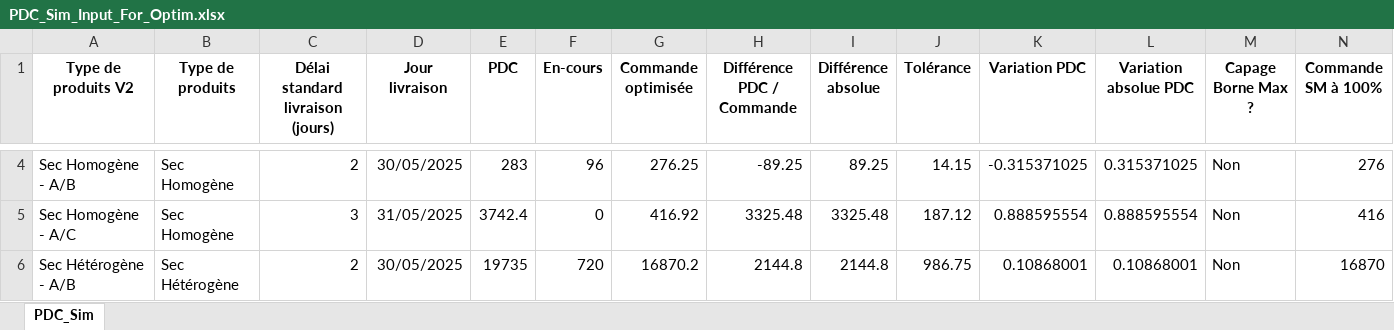
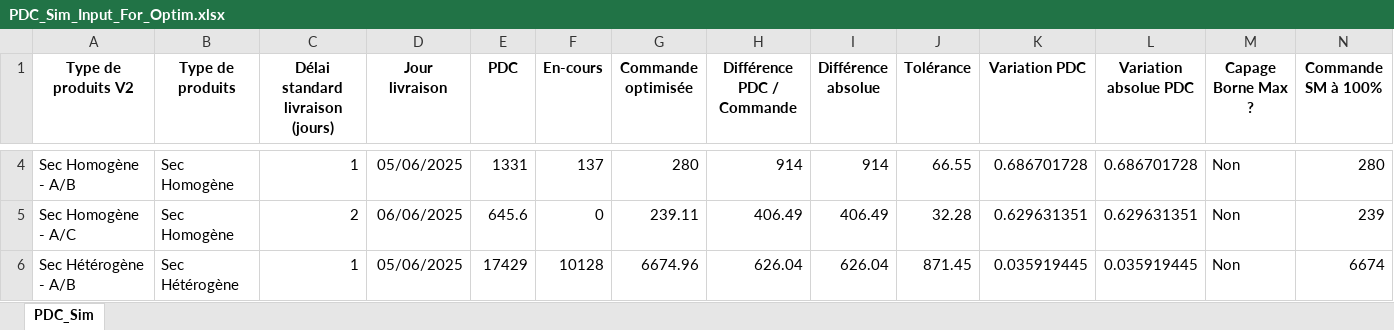
Before and after one commit to Deeplearningcodee/Outil_de_lissage, an Excel workbook: PDC_Sim_Input_For_Optim.xlsx, sheet PDC_Sim, drawn as a sheet; only a part is shown, gaps mark what is left out; values as stored, in another font and other column widths than the file's, no borders; the diff covers the shown part only; the diff names each change by its address in the sheet, - before the commit and + after, or states it on an @@ line.

```diff
--- a/PDC_Sim_Input_For_Optim.xlsx (sheet PDC_Sim)
+++ b/PDC_Sim_Input_For_Optim.xlsx (sheet PDC_Sim)
-C4 (Délai standard livraison (jours)): 2
+C4 (Délai standard livraison (jours)): 1
-D4 (Jour livraison): 30/05/2025
+D4 (Jour livraison): 05/06/2025
-E4 (PDC): 283
+E4 (PDC): 1331
-F4 (En-cours): 96
+F4 (En-cours): 137
-G4 (Commande optimisée): 276.25
+G4 (Commande optimisée): 280
-H4 (Différence PDC / Commande): -89.25
+H4 (Différence PDC / Commande): 914
-I4 (Différence absolue): 89.25
+I4 (Différence absolue): 914
-J4 (Tolérance): 14.15
+J4 (Tolérance): 66.55
-K4 (Variation PDC): -0.315371025
+K4 (Variation PDC): 0.686701728
-L4 (Variation absolue PDC): 0.315371025
+L4 (Variation absolue PDC): 0.686701728
-N4 (Commande SM à 100%): 276
+N4 (Commande SM à 100%): 280
-C5 (Délai standard livraison (jours)): 3
+C5 (Délai standard livraison (jours)): 2
-D5 (Jour livraison): 31/05/2025
+D5 (Jour livraison): 06/06/2025
-E5 (PDC): 3742.4
+E5 (PDC): 645.6
-G5 (Commande optimisée): 416.92
+G5 (Commande optimisée): 239.11
-H5 (Différence PDC / Commande): 3325.48
+H5 (Différence PDC / Commande): 406.49
-I5 (Différence absolue): 3325.48
+I5 (Différence absolue): 406.49
-J5 (Tolérance): 187.12
+J5 (Tolérance): 32.28
-K5 (Variation PDC): 0.888595554
+K5 (Variation PDC): 0.629631351
-L5 (Variation absolue PDC): 0.888595554
+L5 (Variation absolue PDC): 0.629631351
-N5 (Commande SM à 100%): 416
+N5 (Commande SM à 100%): 239
-C6 (Délai standard livraison (jours)): 2
+C6 (Délai standard livraison (jours)): 1
-D6 (Jour livraison): 30/05/2025
+D6 (Jour livraison): 05/06/2025
-E6 (PDC): 19735
+E6 (PDC): 17429
-F6 (En-cours): 720
+F6 (En-cours): 10128
-G6 (Commande optimisée): 16870.2
+G6 (Commande optimisée): 6674.96
-H6 (Différence PDC / Commande): 2144.8
+H6 (Différence PDC / Commande): 626.04
-I6 (Différence absolue): 2144.8
+I6 (Différence absolue): 626.04
-J6 (Tolérance): 986.75
+J6 (Tolérance): 871.45
-K6 (Variation PDC): 0.10868001
+K6 (Variation PDC): 0.035919445
-L6 (Variation absolue PDC): 0.10868001
+L6 (Variation absolue PDC): 0.035919445
-N6 (Commande SM à 100%): 16870
+N6 (Commande SM à 100%): 6674
```
Also changed, not shown: 64 edited cells elsewhere in this sheet, Exclusion.xlsx, PDC_Sim_Optimized_Python.xlsx, 37 other files.
